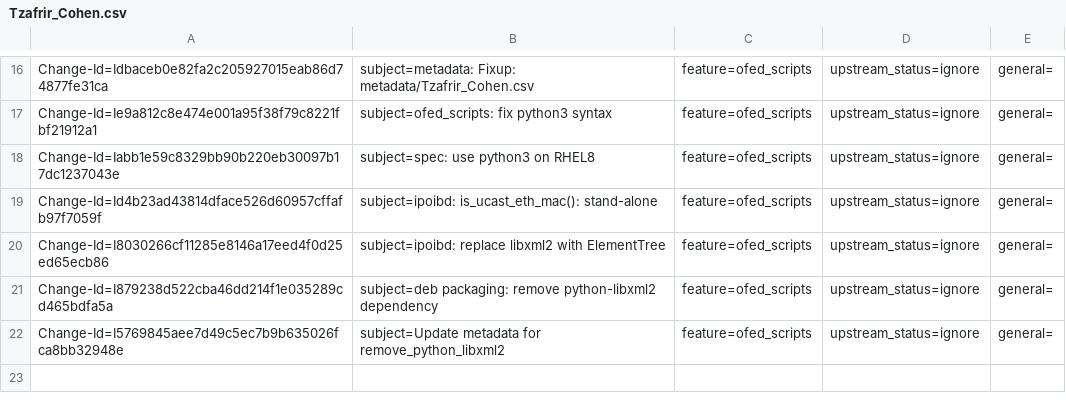
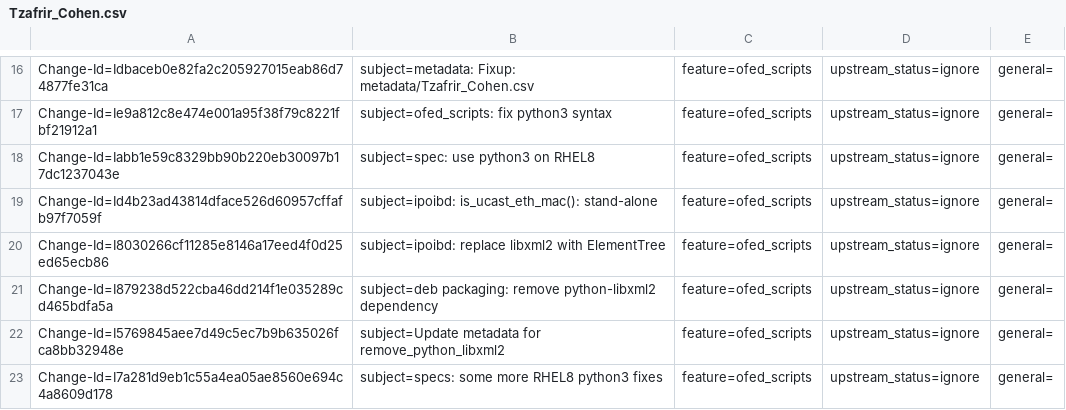
Before and after one commit to Shun-Hao/mlnx-ofa_kernel-4.6-1.0.1.1-rhel7.3, a CSV file: metadata/Tzafrir_Cohen.csv, drawn as a sheet; only a part is shown, gaps mark what is left out; the diff names each change by its address in the sheet, - before the commit and + after, or states it on an @@ line.

Commit message:
specs: some more RHEL8 python3 fixes
* Edit shebangs at prep time, as the sources also get included in the
  generated package and rhel8's rpmbuild errs if there's a
  #!/usr/bin/python shebang there as well.
* Set the command for python build on %build:
  - for mlnx_en: directly
  - for mlnx-ofa_kernel: set the environment to make.
* prep_src_rpm: Also try python3 and python2 if there's no python.

Issue: 1700748
Fixes: 248fc02748e7 ("spec: use python3 on RHEL8")
Change-Id: I7a281d9eb1c55a4ea05ae8560e694c4a8609d178
Signed-off-by: Tzafrir Cohen <tzafrirc@mellanox.com>

```diff
--- a/metadata/Tzafrir_Cohen.csv
+++ b/metadata/Tzafrir_Cohen.csv
+row 23: Change-Id=I7a281d9eb1c55a4ea05ae8560e694c4a8609d178 | subject=specs: some more RHEL8 python3 fixes | feature=ofed_scripts | upstream_status=ignore | general=
```
Also changed, not shown: 4 other files.
